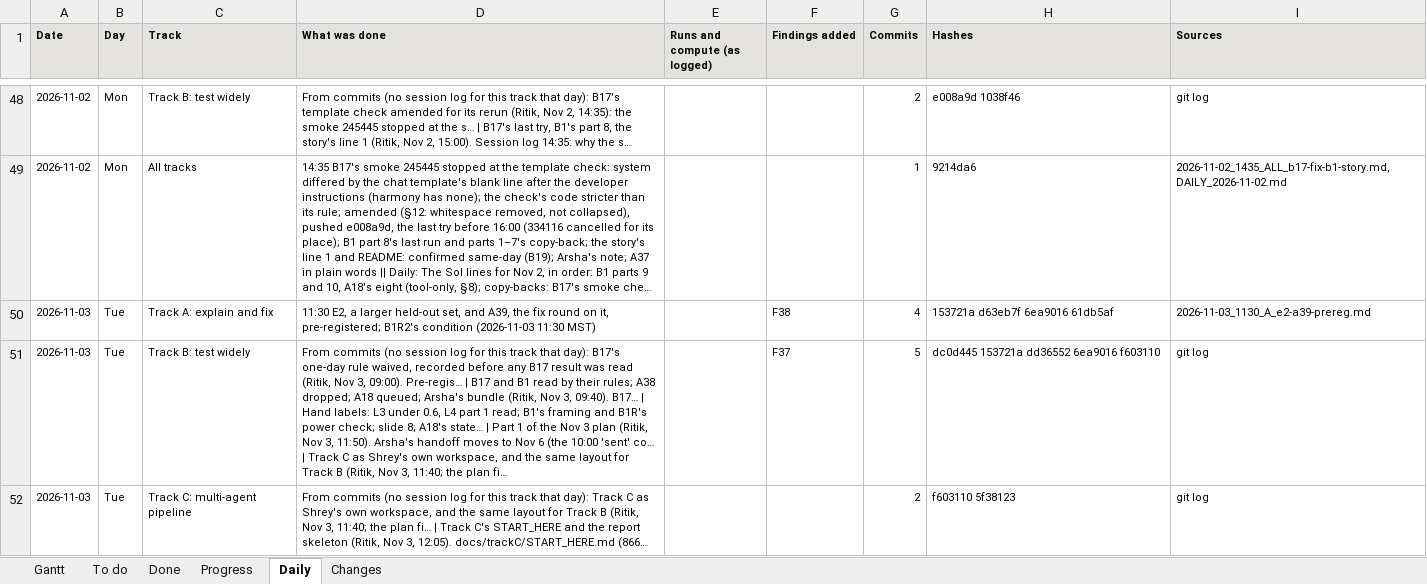
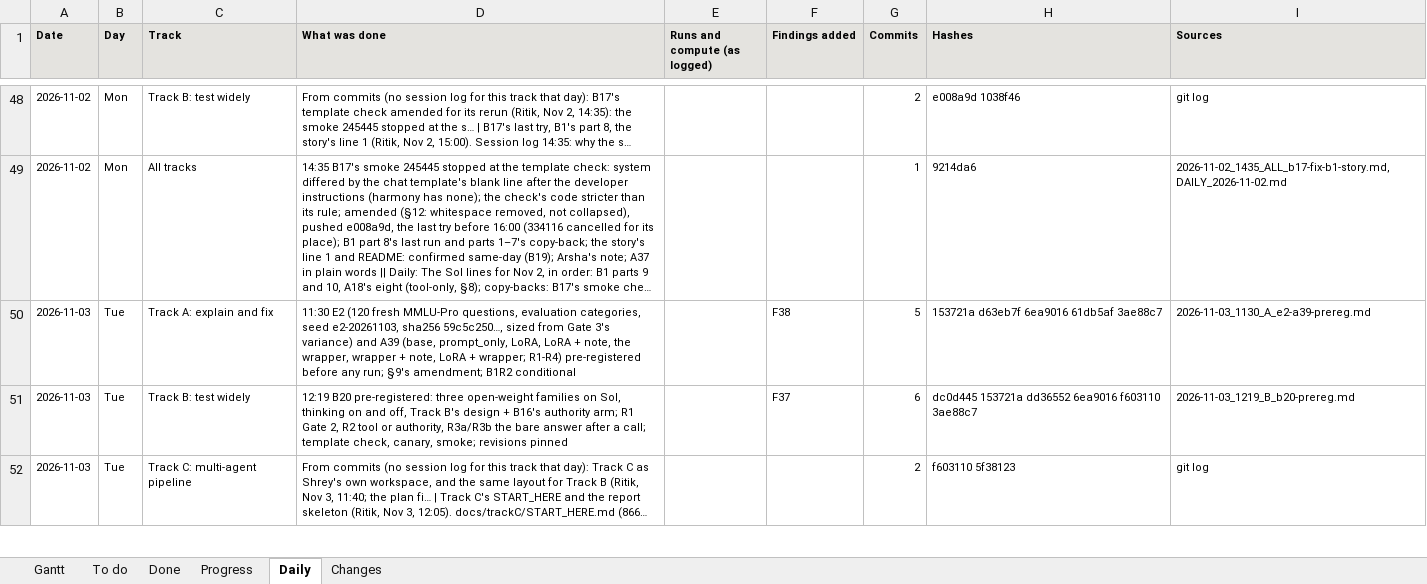
Before and after one commit to shrey-Bish/cse598-cot-faithfulness, an Excel workbook: docs/status/GANTT.xlsx, sheet Daily, drawn as a sheet; only a part is shown, gaps mark what is left out; long unchanged cells end in …; values as stored, in another font and other column widths than the file's, no borders; the diff covers the shown part only; the diff names each change by its address in the sheet, - before the commit and + after, or states it on an @@ line.

Commit message:
B20 and A39 coded; Sol used fully; the session's logs (Ritik, Nov 3). B20 (Part 3; pre-registered in the 12:19 log before any run): Gemma 4 26B-A4B, Nemotron 3 Nano 30B-A3B, Granite 4.2 8B on our vLLM 0.31.0, thinking on and off, Track B's design + B16's authority arm (5,832 runs); R1 Gate 2, R2 tool or authority, R3a/R3b the bare answer after a call; the served-template check, a canary, a smoke; revisions pinned; Gemma served with its snapshot's own template, Granite with its card's parser plugin; progress/run_b20.py, sol_b20.py, get_b20 and b20 kinds; 29 tests (failing first); dry run 2.8-13.1 GPU-h. A39 (Part 4): finetune/eval.py's --qset e2 and --design a39 with the new systems and shared runs, finetune/a39.py (R1-R4), eval_job.py --gpus N (one vLLM, --data-parallel-size N); 22 tests (failing first); the amendment before any run (section 9: no-answer counts beside every reading, the wrapper's pooled readings diluted by design, later rounds marked, its own experiment and folder, job shapes); E2 in the Sol kit's inputs. Sol kinds a39 (4 GPUs, 2-hour limit: half the 960 GPU-minutes) and a39_1gpu; the kit's account test now checks the class QoS's real limits (<= 4 GPUs, GPUs x limit <= 960); a submit.sh test. The Sol plan (bench first; 8 A100s at once; ~117-127 GPU-h to Nov 15; the calendar) and what to run first: the 11:05 log. The ledger: B20's row (35). TODO (A39, R3, H6), TODO_B (B20), PLAN's map, TRACK_B; the daily; INDEX, LATEST; STATUS and the Gantt. Suite: 808 passed, 1 skipped, and the ledger test that needs B20's log committed (rerun after this commit).

```diff
--- a/docs/status/GANTT.xlsx (sheet Daily)
+++ b/docs/status/GANTT.xlsx (sheet Daily)
-D50 (What was done): 11:30 E2, a larger held-out set, and A39, the fix round on it, pre-registered; B1R2's condition (2026-11-03 11:30 MST)
+D50 (What was done): 11:30 E2 (120 fresh MMLU-Pro questions, evaluation categories, seed e2-20261103, sha256 59c5c250…, sized from Gate 3's variance) and A39 (base, prompt_only, LoRA, LoRA + note, the wrapper, wrapper + note, LoRA + wrapper; R1-R4) pre-registered before any run; §9's amendment; B1R2 conditional
-G50 (Commits): 4
+G50 (Commits): 5
-H50 (Hashes): 153721a d63eb7f 6ea9016 61db5af
+H50 (Hashes): 153721a d63eb7f 6ea9016 61db5af 3ae88c7
-D51 (What was done): From commits (no session log for this track that day): B17's one-day rule waived, recorded before any B17 result was read (Ritik, Nov 3, 09:00). Pre-regis… | B17 and B1 read by their rules; A38 dropped; A18 queued; Arsha's bundle (Ritik, Nov 3, 09:40). B17… | Hand labels: L3 under 0.6, L4 part 1 read; B1's framing and B1R's power check; slide 8; A18's state… | Part 1 of the Nov 3 plan (Ritik, Nov 3, 11:50). Arsha's handoff moves to Nov 6 (the 10:00 'sent' co… | Track C as Shrey's own workspace, and the same layout for Track B (Ritik, Nov 3, 11:40; the plan fi…
+D51 (What was done): 12:19 B20 pre-registered: three open-weight families on Sol, thinking on and off, Track B's design + B16's authority arm; R1 Gate 2, R2 tool or authority, R3a/R3b the bare answer after a call; template check, canary, smoke; revisions pinned
-G51 (Commits): 5
+G51 (Commits): 6
-H51 (Hashes): dc0d445 153721a dd36552 6ea9016 f603110
+H51 (Hashes): dc0d445 153721a dd36552 6ea9016 f603110 3ae88c7
-I51 (Sources): git log
+I51 (Sources): 2026-11-03_1219_B_b20-prereg.md
```
Also changed, not shown: 4 edited cells elsewhere in this sheet, sheet To do, sheet Changes, sheet Progress, sheet Done, sheet Gantt, 37 other files.
